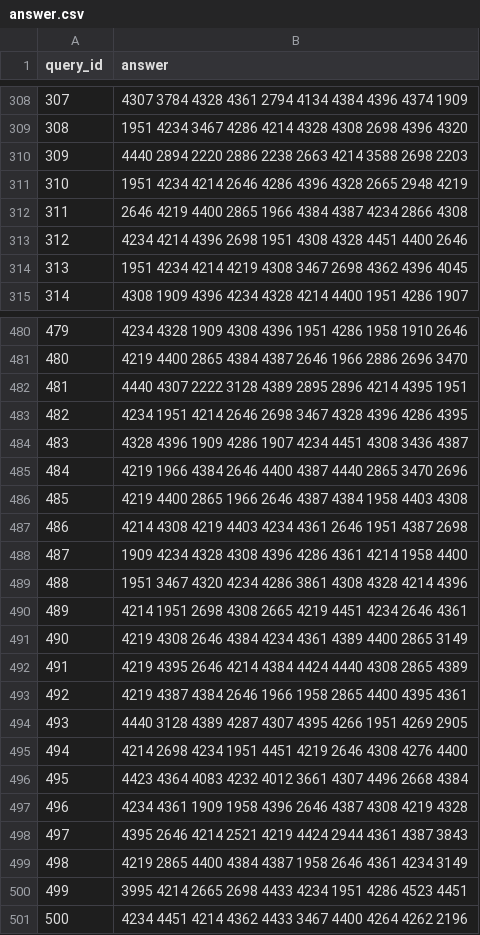
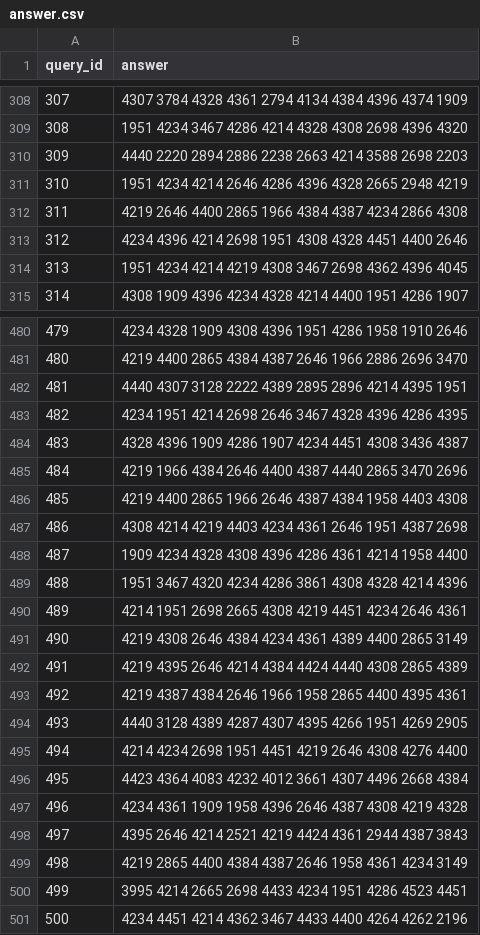
Before and after one commit to DmitryS-01/avitoDSbootcampSorochan, a CSV file: outputs/answer.csv, drawn as a sheet; only a part is shown, gaps mark what is left out; the diff covers the shown part only.

```diff
--- a/outputs/answer.csv
+++ b/outputs/answer.csv
@@ -309,6 +309,6 @@ query_id,answer
 308,1951 4234 3467 4286 4214 4328 4308 2698 4396 4320
-309,4440 2894 2220 2886 2238 2663 4214 3588 2698 2203
+309,4440 2220 2894 2886 2238 2663 4214 3588 2698 2203
 310,1951 4234 4214 2646 4286 4396 4328 2665 2948 4219
-311,2646 4219 4400 2865 1966 4384 4387 4234 2866 4308
-312,4234 4214 4396 2698 1951 4308 4328 4451 4400 2646
+311,4219 2646 4400 2865 1966 4384 4387 4234 2866 4308
+312,4234 4396 4214 2698 1951 4308 4328 4451 4400 2646
 313,1951 4234 4214 4219 4308 3467 2698 4362 4396 4045
@@ -481,4 +481,4 @@ query_id,answer
 480,4219 4400 2865 4384 4387 2646 1966 2886 2696 3470
-481,4440 4307 2222 3128 4389 2895 2896 4214 4395 1951
-482,4234 1951 4214 2646 2698 3467 4328 4396 4286 4395
+481,4440 4307 3128 2222 4389 2895 2896 4214 4395 1951
+482,4234 1951 4214 2698 2646 3467 4328 4396 4286 4395
 483,4328 4396 1909 4286 1907 4234 4451 4308 3436 4387
@@ -486,6 +486,6 @@ query_id,answer
 485,4219 4400 2865 1966 2646 4387 4384 1958 4403 4308
-486,4214 4308 4219 4403 4234 4361 2646 1951 4387 2698
+486,4308 4214 4219 4403 4234 4361 2646 1951 4387 2698
 487,1909 4234 4328 4308 4396 4286 4361 4214 1958 4400
 488,1951 3467 4320 4234 4286 3861 4308 4328 4214 4396
-489,4214 1951 2698 4308 2665 4219 4451 4234 2646 4361
+489,4214 1951 2698 2665 4308 4219 4451 4234 2646 4361
 490,4219 4308 2646 4384 4234 4361 4389 4400 2865 3149
@@ -494,8 +494,8 @@ query_id,answer
 493,4440 3128 4389 4287 4307 4395 4266 1951 4269 2905
-494,4214 2698 4234 1951 4451 4219 2646 4308 4276 4400
+494,4214 4234 2698 1951 4451 4219 2646 4308 4276 4400
 495,4423 4364 4083 4232 4012 3661 4307 4496 2668 4384
 496,4234 4361 1909 1958 4396 2646 4387 4308 4219 4328
-497,4395 2646 4214 2521 4219 4424 2944 4361 4387 3843
-498,4219 2865 4400 4384 4387 1958 2646 4361 4234 3149
+497,4395 2646 4214 2521 4219 4424 4361 2944 4387 3843
+498,4219 2865 4400 4384 4387 2646 1958 4361 4234 3149
 499,3995 4214 2665 2698 4433 4234 1951 4286 4523 4451
-500,4234 4451 4214 4362 4433 3467 4400 4264 4262 2196
+500,4234 4451 4214 4362 3467 4433 4400 4264 4262 2196
```
Also changed, not shown: 74 edited cells elsewhere in this file, 6 other files.
